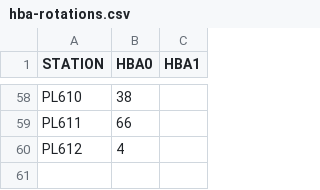
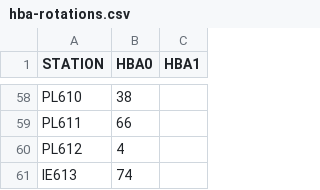
Before and after one commit to brentjens/lofar-antenna-positions, a CSV file: share/lofarantpos/hba-rotations.csv, drawn as a sheet; only a part is shown, gaps mark what is left out.

Commit message:
Added IE613 remaining info (normal vectors, rotation matrices)

```diff
--- a/share/lofarantpos/hba-rotations.csv
+++ b/share/lofarantpos/hba-rotations.csv
@@ -60 +60,2 @@ PL611,66,
 PL612,4,
+IE613,74,
```
Also changed, not shown: 2 other files.
